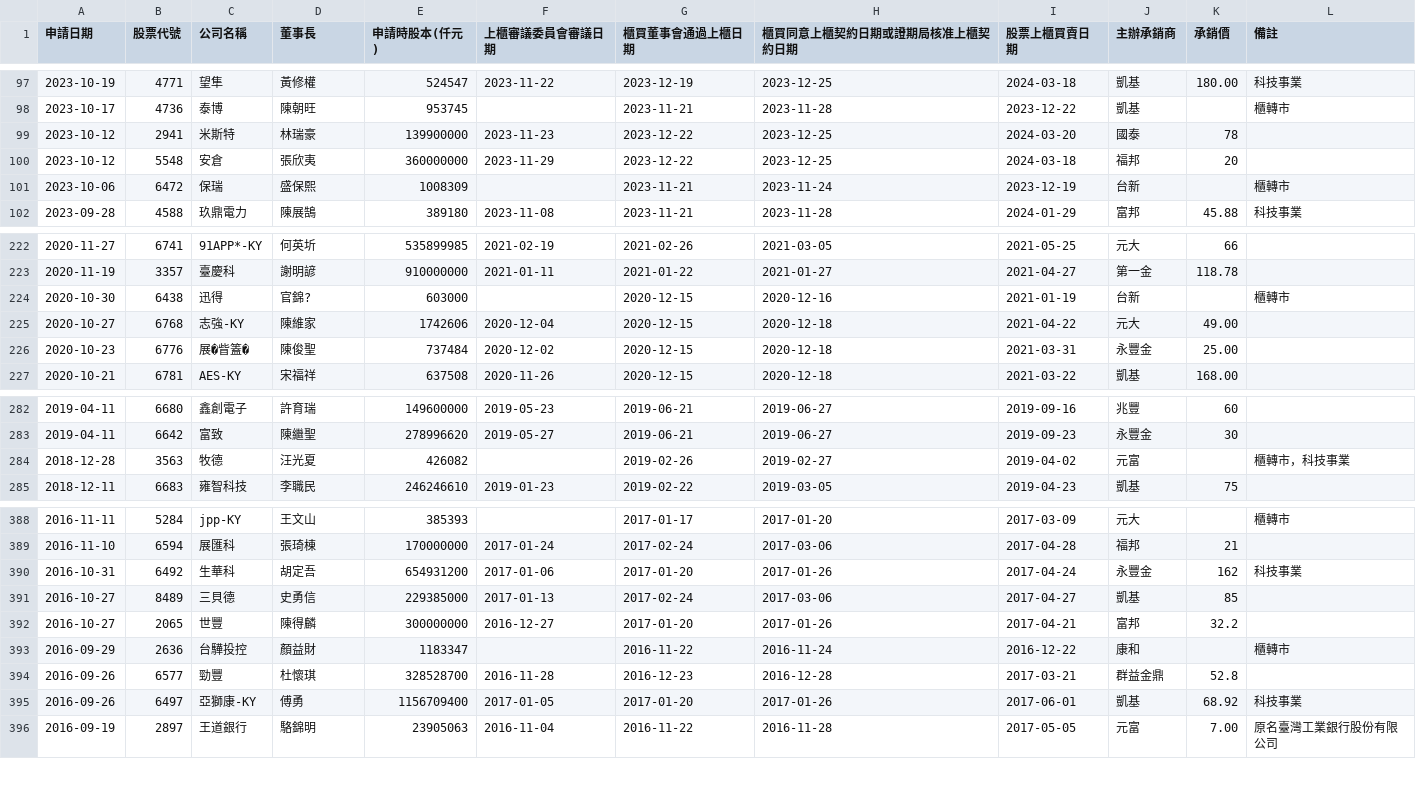
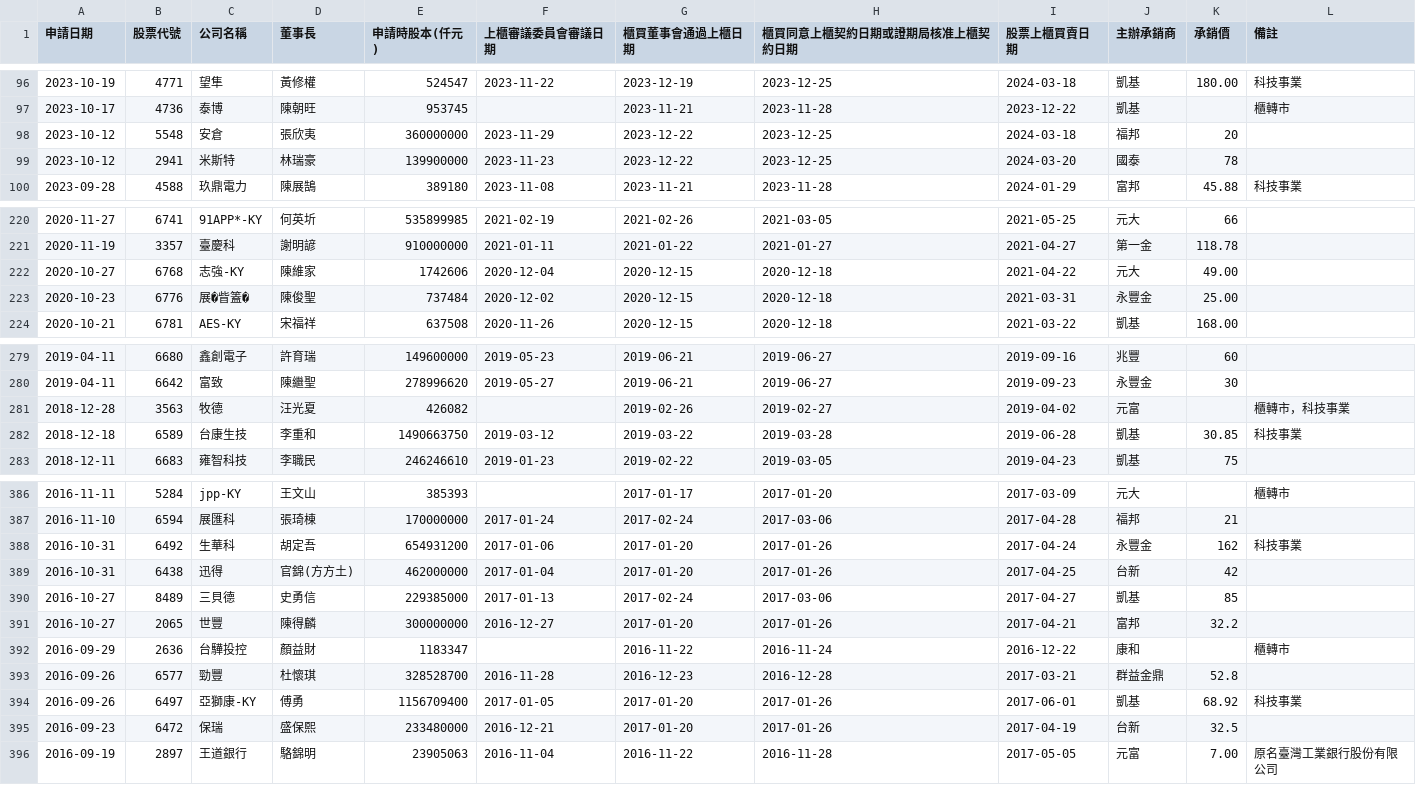
Before and after one commit to wenchiehlee/Selenium-Actions.IPO, a CSV file: TWSE_TPEX-IPO-utf8-filter-sort-no-duplicate.csv, drawn as a sheet; only a part is shown, gaps mark what is left out; the diff covers the shown part only.

```diff
--- a/TWSE_TPEX-IPO-utf8-filter-sort-no-duplicate.csv
+++ b/TWSE_TPEX-IPO-utf8-filter-sort-no-duplicate.csv
@@ -98,5 +97,4 @@
 2023-10-17,4736,泰博,陳朝旺,953745,,2023-11-21,2023-11-28,2023-12-22,凱基,,櫃轉市
+2023-10-12,5548,安倉,張欣夷,360000000,2023-11-29,2023-12-22,2023-12-25,2024-03-18,福邦,20,
 2023-10-12,2941,米斯特,林瑞豪,139900000,2023-11-23,2023-12-22,2023-12-25,2024-03-20,國泰,78,
-2023-10-12,5548,安倉,張欣夷,360000000,2023-11-29,2023-12-22,2023-12-25,2024-03-18,福邦,20,
-2023-10-06,6472,保瑞,盛保熙,1008309,,2023-11-21,2023-11-24,2023-12-19,台新,,櫃轉市
 2023-09-28,4588,玖鼎電力,陳展鵠,389180,2023-11-08,2023-11-21,2023-11-28,2024-01-29,富邦,45.88,科技事業
@@ -223,3 +221,2 @@
 2020-11-19,3357,臺慶科,謝明諺,910000000,2021-01-11,2021-01-22,2021-01-27,2021-04-27,第一金,118.78,
-2020-10-30,6438,迅得,官錦?,603000,,2020-12-15,2020-12-16,2021-01-19,台新,,櫃轉市
 2020-10-27,6768,志強-KY,陳維家,1742606,2020-12-04,2020-12-15,2020-12-18,2021-04-22,元大,49.00,
@@ -284,2 +281,3 @@
 2018-12-28,3563,牧德,汪光夏,426082,,2019-02-26,2019-02-27,2019-04-02,元富,,櫃轉市，科技事業
+2018-12-18,6589,台康生技,李重和,1490663750,2019-03-12,2019-03-22,2019-03-28,2019-06-28,凱基,30.85,科技事業
 2018-12-11,6683,雍智科技,李職民,246246610,2019-01-23,2019-02-22,2019-03-05,2019-04-23,凱基,75,
@@ -390,2 +388,3 @@
 2016-10-31,6492,生華科,胡定吾,654931200,2017-01-06,2017-01-20,2017-01-26,2017-04-24,永豐金,162,科技事業
+2016-10-31,6438,迅得,官錦(方方土),462000000,2017-01-04,2017-01-20,2017-01-26,2017-04-25,台新,42,
 2016-10-27,8489,三貝德,史勇信,229385000,2017-01-13,2017-02-24,2017-03-06,2017-04-27,凱基,85,
@@ -395,2 +394,3 @@
 2016-09-26,6497,亞獅康-KY,傅勇,1156709400,2017-01-05,2017-01-20,2017-01-26,2017-06-01,凱基,68.92,科技事業
+2016-09-23,6472,保瑞,盛保熙,233480000,2016-12-21,2017-01-20,2017-01-26,2017-04-19,台新,32.5,
 2016-09-19,2897,王道銀行,駱錦明,23905063,2016-11-04,2016-11-22,2016-11-28,2017-05-05,元富,7.00,原名臺灣工業銀行股份有限公司
```
Also changed, not shown: 1 removed row and 122 moved rows elsewhere in this file, TWSE_TPEX-IPO-utf8-sort-no-duplicate.csv, 1 other file.
